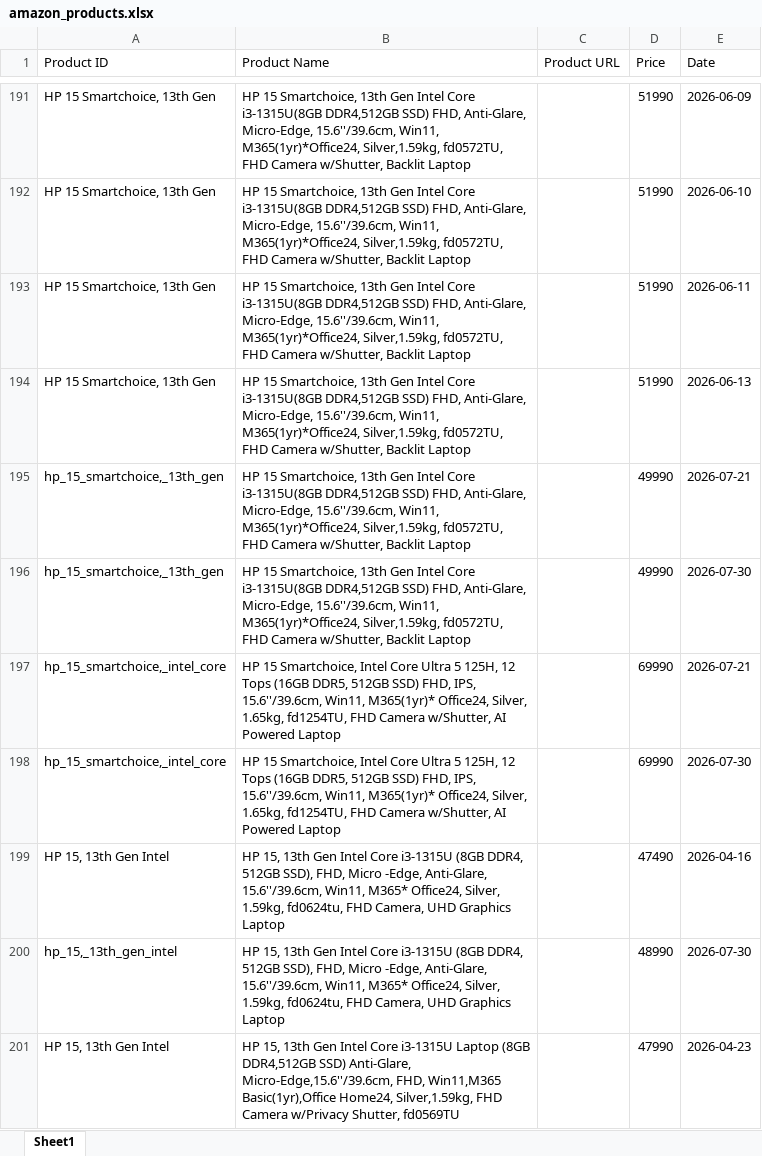
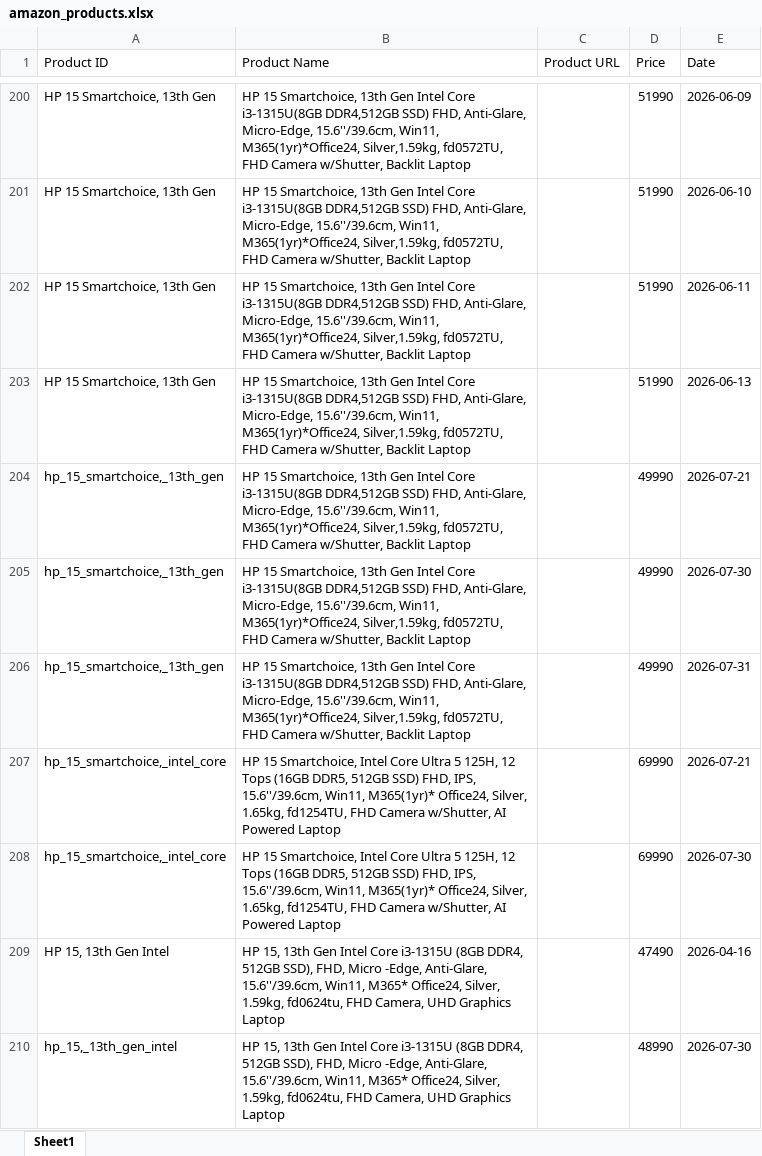
Before and after one commit to hanumanlasowjanya-cloud/amazon-price-tracking-project, an Excel workbook: amazon_products.xlsx, sheet Sheet1, drawn as a sheet; only a part is shown, gaps mark what is left out; the shorter side is filled out with more unchanged rows; values as stored, in another font and other column widths than the file's, no borders; the diff covers the shown part only; the diff names each change by its address in the sheet, - before the commit and + after, or states it on an @@ line.

Commit message:
Daily Amazon price update - 2026-07-31

```diff
--- a/amazon_products.xlsx (sheet Sheet1)
+++ b/amazon_products.xlsx (sheet Sheet1)
+row 206: hp_15_smartchoice,_13th_gen | HP 15 Smartchoice, 13th Gen Intel Core i3-1315U(8GB DDR4,512GB SSD) FHD, Anti-Glare, Micro-Edge, 15.6''/39.6cm, Win11, M365(1yr)*Office24, Silver,1.59kg, fd0572TU, FHD Camera w/Shutter, Backlit Laptop |  | 49990 | 2026-07-31
```
Also changed, not shown: 16 added rows elsewhere in this sheet.
